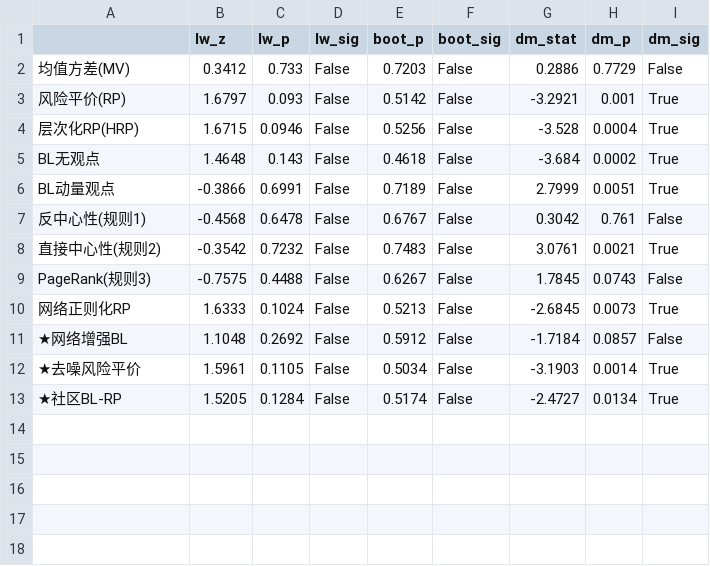
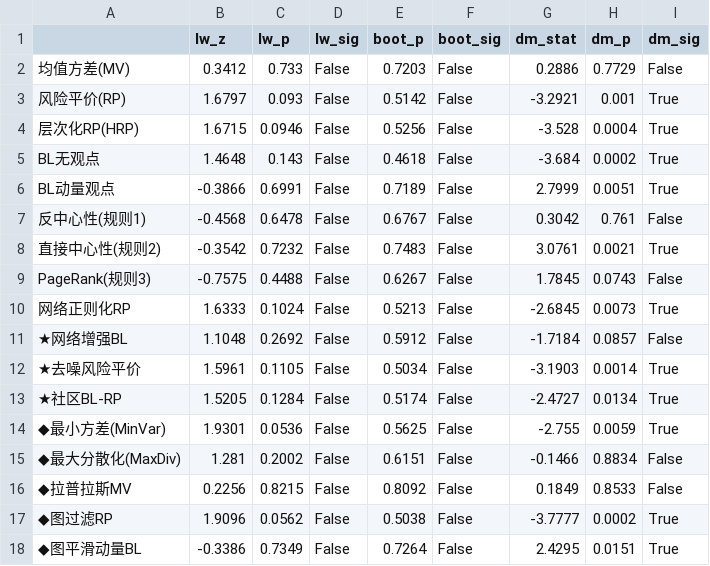
Before and after one commit to errord/paper, a CSV file: results/tables/table8_statistical_tests.csv, drawn as a sheet.

```diff
--- a/results/tables/table8_statistical_tests.csv
+++ b/results/tables/table8_statistical_tests.csv
@@ -13 +13,6 @@ PageRank(规则3),-0.7575,0.4488,False,0.6267,False,1.7845,0.0743,False
 ★社区BL-RP,1.5205,0.1284,False,0.5174,False,-2.4727,0.0134,True
+◆最小方差(MinVar),1.9301,0.0536,False,0.5625,False,-2.755,0.0059,True
+◆最大分散化(MaxDiv),1.281,0.2002,False,0.6151,False,-0.1466,0.8834,False
+◆拉普拉斯MV,0.2256,0.8215,False,0.8092,False,0.1849,0.8533,False
+◆图过滤RP,1.9096,0.0562,False,0.5038,False,-3.7777,0.0002,True
+◆图平滑动量BL,-0.3386,0.7349,False,0.7264,False,2.4295,0.0151,True
```
Also changed, not shown: results/tables/table13_regime_熊市.csv, results/tables/table7_performance.csv, 11 other files.
